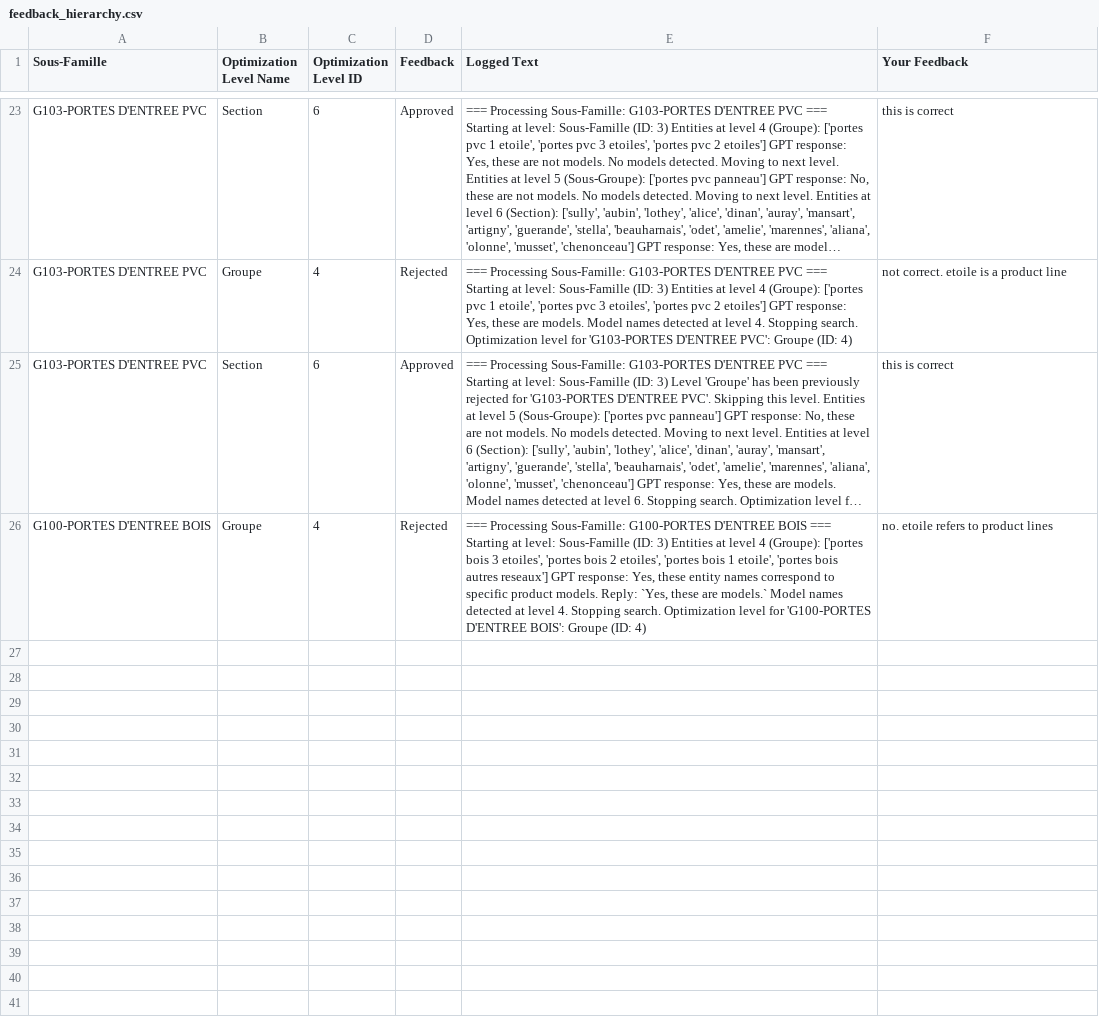
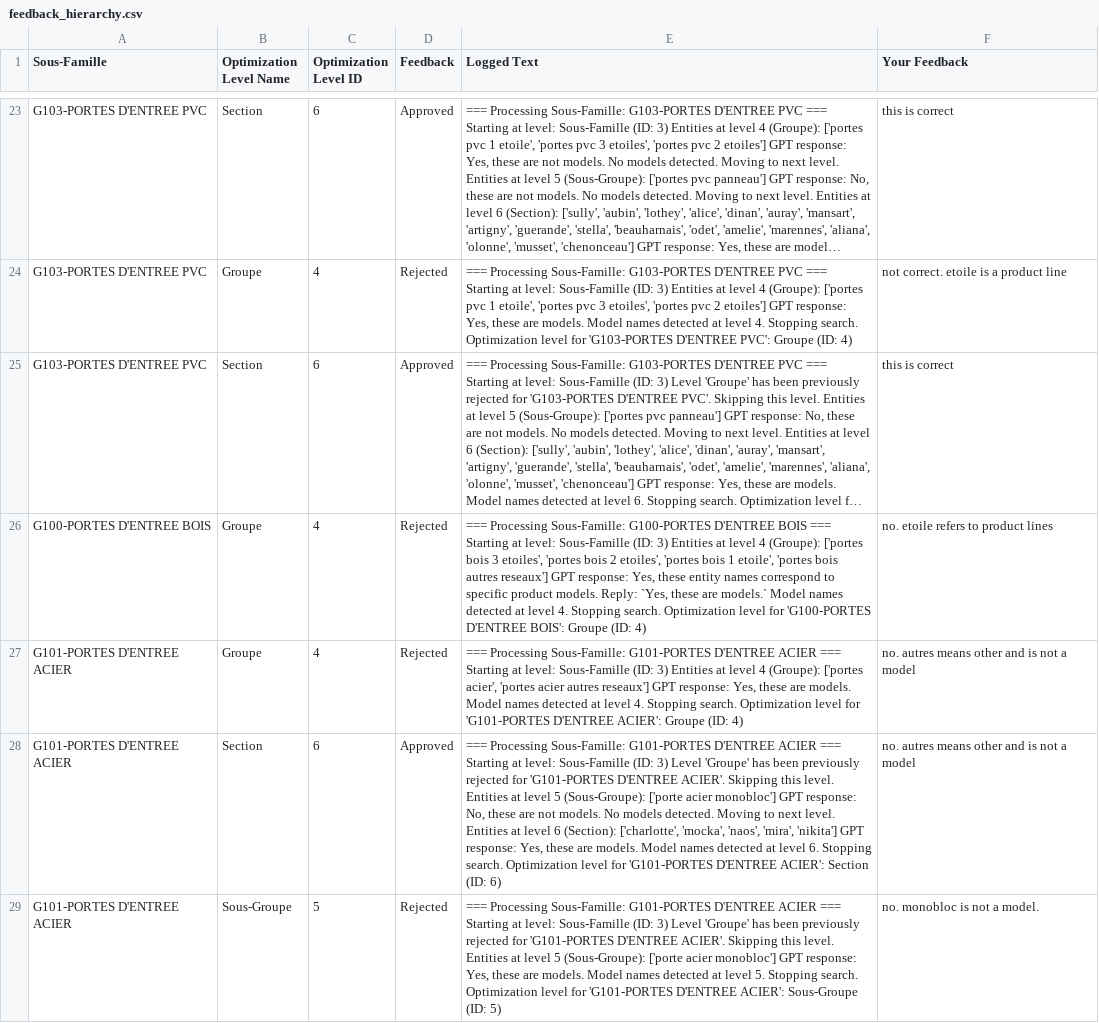
Before and after one commit to minh-kha-zen/range-review-app, a CSV file: feedback_hierarchy.csv, drawn as a sheet; only a part is shown, gaps mark what is left out; long unchanged cells end in …; the diff names each change by its address in the sheet, - before the commit and + after, or states it on an @@ line.

```diff
--- a/feedback_hierarchy.csv
+++ b/feedback_hierarchy.csv
+row 27: G101-PORTES D'ENTREE ACIER | Groupe | 4 | Rejected | === Processing Sous-Famille: G101-PORTES D'ENTREE ACIER === Starting at level: Sous-Famille (ID: 3) Entities at level 4 (Groupe): ['portes acier', 'portes acier autres reseaux'] GPT response: Yes, these are models. Model names detected at level 4. Stopping search. Optimization level for 'G101-PORTES D'ENTREE ACIER': Groupe (ID: 4) | no. autres means other and is not a model
+row 28: G101-PORTES D'ENTREE ACIER | Section | 6 | Approved | === Processing Sous-Famille: G101-PORTES D'ENTREE ACIER === Starting at level: Sous-Famille (ID: 3) Level 'Groupe' has been previously rejected for 'G101-PORTES D'ENTREE ACIER'. Skipping this level. Entities at level 5 (Sous-Groupe): ['porte acier monobloc'] GPT response: No, these are not models. No models detected. Moving to next level. Entities at level 6 (Section): ['charlotte', 'mocka', 'naos', 'mira', 'nikita'] GPT response: Yes, these are models. Model names detected at level 6. Stopping search. Optimization level for 'G101-PORTES D'ENTREE ACIER': Section (ID: 6) | no. autres means other and is not a model
+row 29: G101-PORTES D'ENTREE ACIER | Sous-Groupe | 5 | Rejected | === Processing Sous-Famille: G101-PORTES D'ENTREE ACIER === Starting at level: Sous-Famille (ID: 3) Level 'Groupe' has been previously rejected for 'G101-PORTES D'ENTREE ACIER'. Skipping this level. Entities at level 5 (Sous-Groupe): ['porte acier monobloc'] GPT response: Yes, these are models. Model names detected at level 5. Stopping search. Optimization level for 'G101-PORTES D'ENTREE ACIER': Sous-Groupe (ID: 5) | no. monobloc is not a model.
```
Also changed, not shown: 3 other files.
